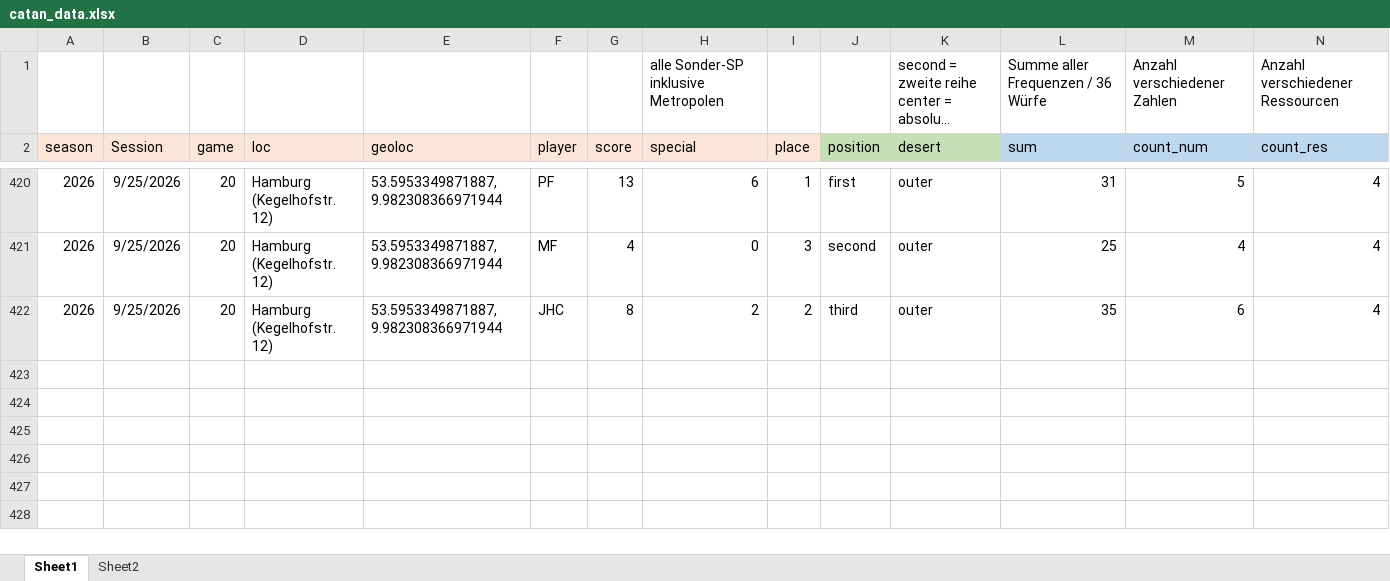
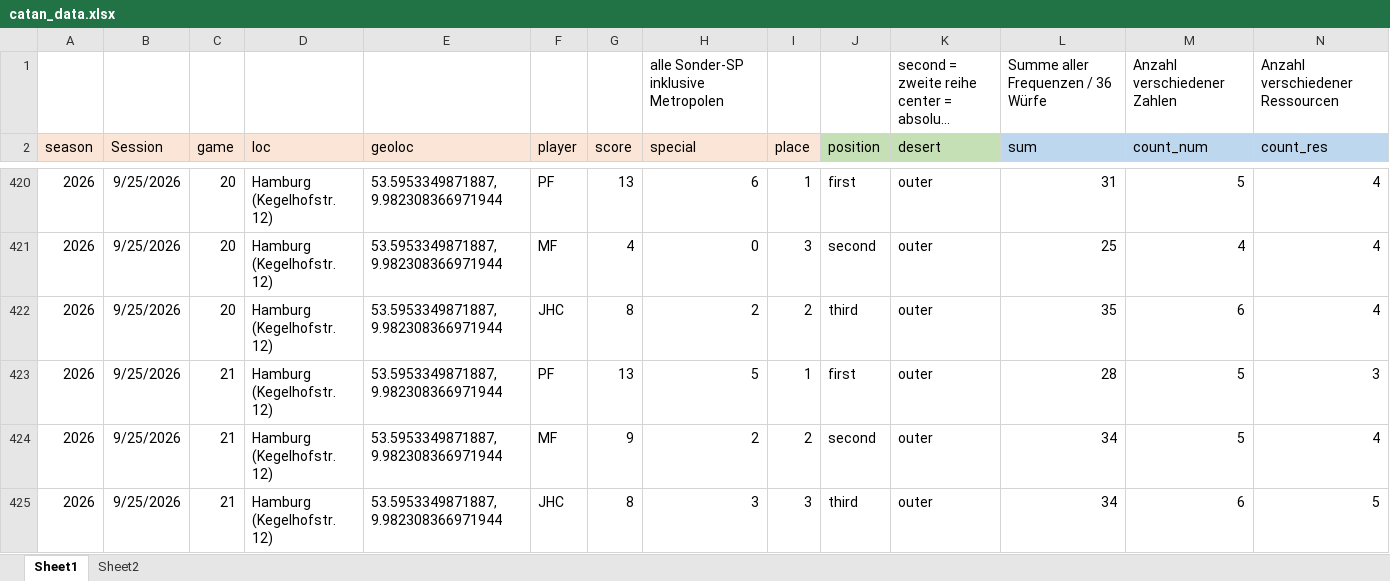
Before and after one commit to mxfuh/catan_data, an Excel workbook: catan_data.xlsx, sheet Sheet1, drawn as a sheet; only a part is shown, gaps mark what is left out; long unchanged cells end in …; values as stored, in another font and other column widths than the file's, no borders; rows hold the shown columns only; the diff names each change by its address in the sheet, - before the commit and + after, or states it on an @@ line.

Commit message:
data update

```diff
--- a/catan_data.xlsx (sheet Sheet1)
+++ b/catan_data.xlsx (sheet Sheet1)
+row 423: 2026 | 9/25/2026 | 21 | Hamburg (Kegelhofstr. 12) | 53.5953349871887, 9.982308366971944 | PF | 13 | 5 | 1 | first | outer | 28 | 5 | 3
+row 424: 2026 | 9/25/2026 | 21 | Hamburg (Kegelhofstr. 12) | 53.5953349871887, 9.982308366971944 | MF | 9 | 2 | 2 | second | outer | 34 | 5 | 4
+row 425: 2026 | 9/25/2026 | 21 | Hamburg (Kegelhofstr. 12) | 53.5953349871887, 9.982308366971944 | JHC | 8 | 3 | 3 | third | outer | 34 | 6 | 5
```
